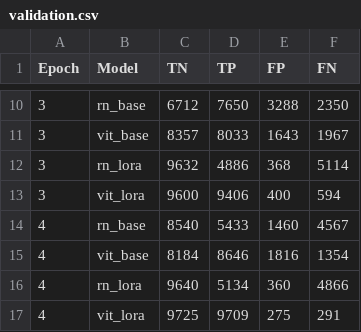
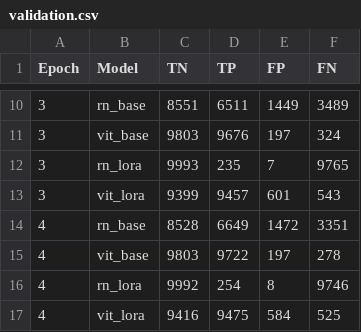
Before and after one commit to trndnhan/Facial-Deepfake-Detection-with-ViT-and-CNN, a CSV file: validation.csv, drawn as a sheet; only a part is shown, gaps mark what is left out; the diff covers the shown part only.

```diff
--- a/validation.csv
+++ b/validation.csv
@@ -10,8 +10,8 @@ Epoch,Model,TN,TP,FP,FN
-3,rn_base,6712,7650,3288,2350
-3,vit_base,8357,8033,1643,1967
-3,rn_lora,9632,4886,368,5114
-3,vit_lora,9600,9406,400,594
-4,rn_base,8540,5433,1460,4567
-4,vit_base,8184,8646,1816,1354
-4,rn_lora,9640,5134,360,4866
-4,vit_lora,9725,9709,275,291
+3,rn_base,8551,6511,1449,3489
+3,vit_base,9803,9676,197,324
+3,rn_lora,9993,235,7,9765
+3,vit_lora,9399,9457,601,543
+4,rn_base,8528,6649,1472,3351
+4,vit_base,9803,9722,197,278
+4,rn_lora,9992,254,8,9746
+4,vit_lora,9416,9475,584,525
```
Also changed, not shown: 48 edited cells elsewhere in this file, training.csv, 2 other files.
